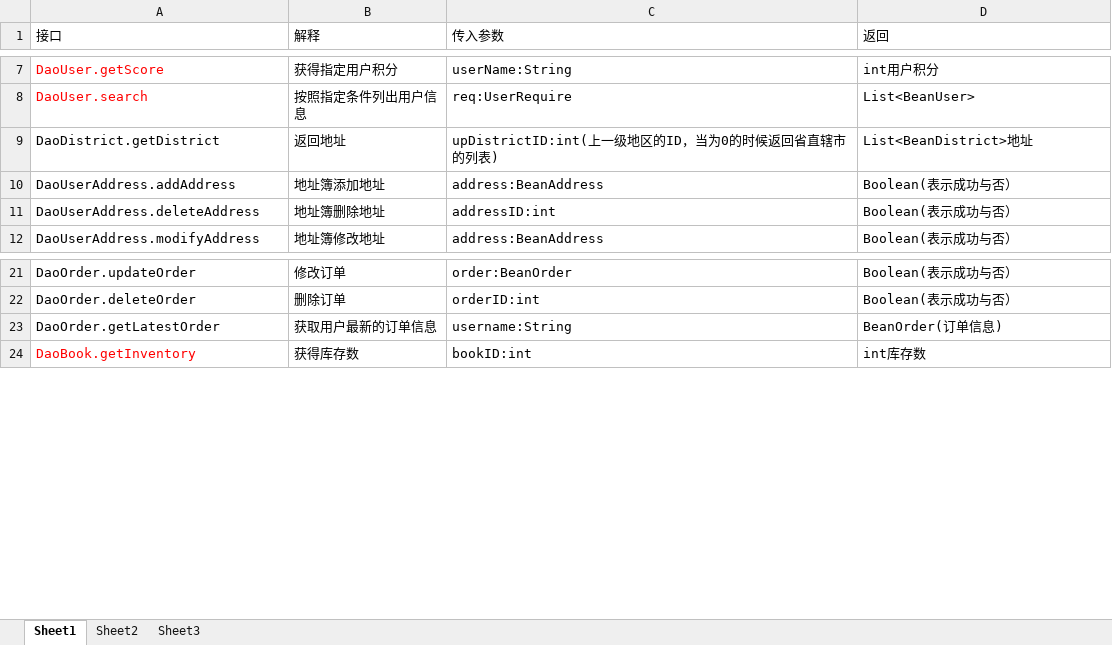
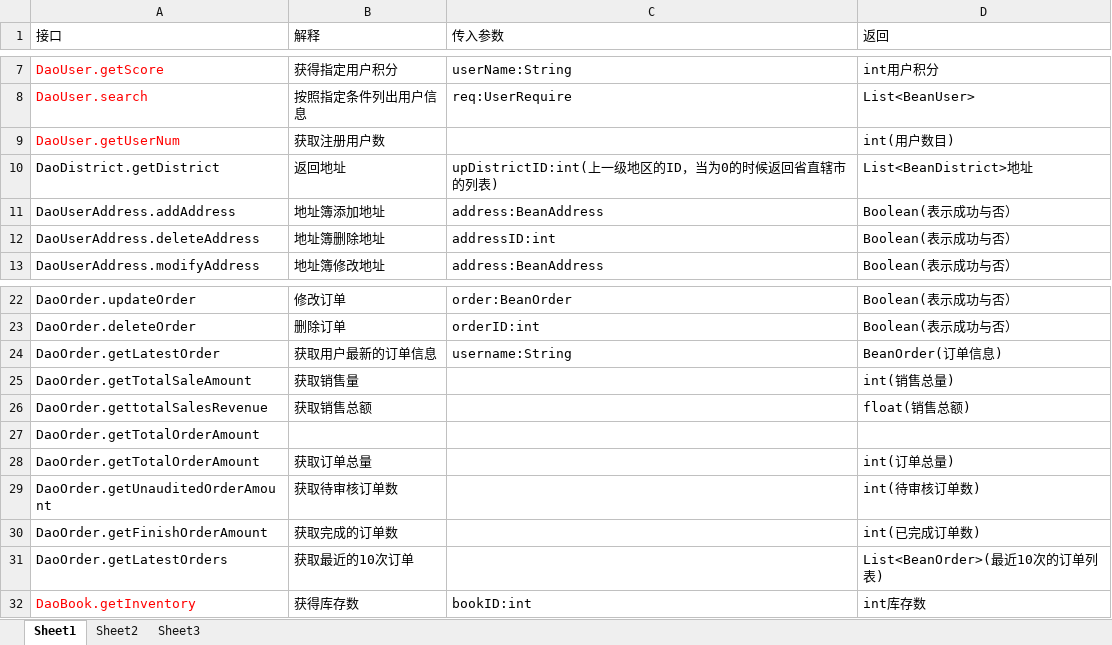
Before and after one commit to SanziShi/Symagic, an Excel workbook: doc/DBI.xlsx, sheet Sheet1, drawn as a sheet; only a part is shown, gaps mark what is left out; values as stored, in another font and other column widths than the file's, no borders; the diff covers the shown part only; the diff names each change by its address in the sheet, - before the commit and + after, or states it on an @@ line.

```diff
--- a/doc/DBI.xlsx (sheet Sheet1)
+++ b/doc/DBI.xlsx (sheet Sheet1)
+row 9: DaoUser.getUserNum | 获取注册用户数 |  | int(用户数目)
+row 25: DaoOrder.getTotalSaleAmount | 获取销售量 |  | int(销售总量)
+row 26: DaoOrder.gettotalSalesRevenue | 获取销售总额 |  | float(销售总额)
+row 27: DaoOrder.getTotalOrderAmount
+row 28: DaoOrder.getTotalOrderAmount | 获取订单总量 |  | int(订单总量)
+row 29: DaoOrder.getUnauditedOrderAmount | 获取待审核订单数 |  | int(待审核订单数)
+row 30: DaoOrder.getFinishOrderAmount | 获取完成的订单数 |  | int(已完成订单数)
+row 31: DaoOrder.getLatestOrders | 获取最近的10次订单 |  | List<BeanOrder>(最近10次的订单列表)
```
Also changed, not shown: 2 added rows, 1 moved row, 1 edited cell and cell formats elsewhere in this sheet, 6 other files.
